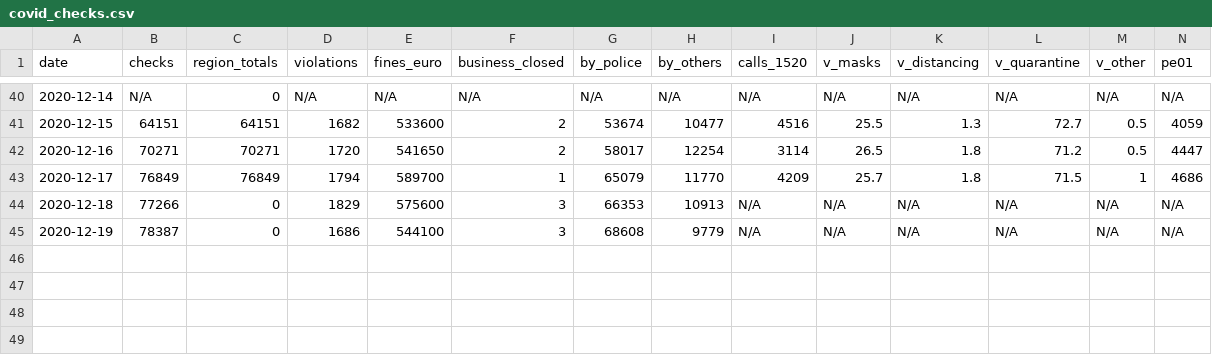
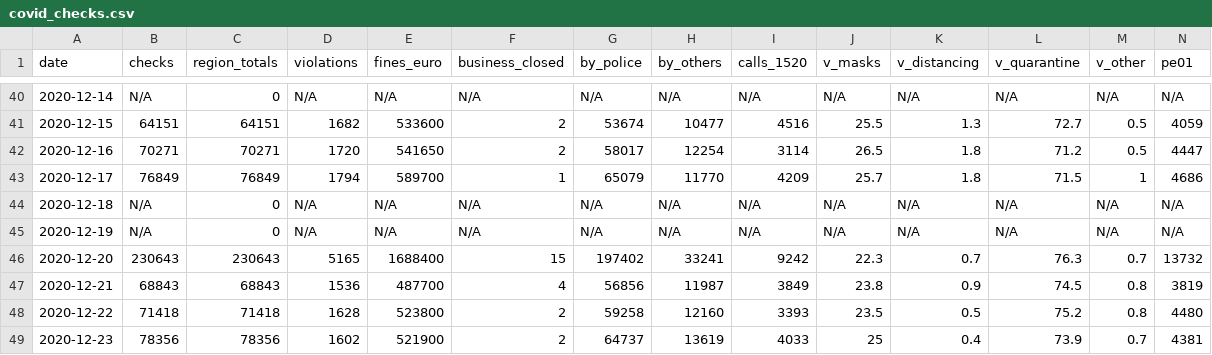
Before and after one commit to akritiko/covid19gr, a CSV file: data/csv/covid_checks.csv, drawn as a sheet; only a part is shown, gaps mark what is left out; rows hold the shown columns only; the diff names each change by its address in the sheet, - before the commit and + after, or states it on an @@ line.

```diff
--- a/data/csv/covid_checks.csv
+++ b/data/csv/covid_checks.csv
-B44 (checks): 77266
+B44 (checks): N/A
-D44 (violations): 1829
+D44 (violations): N/A
-E44 (fines_euro): 575600
+E44 (fines_euro): N/A
-F44:F45 (business_closed): 3
+F44:F45 (business_closed): N/A
-G44 (by_police): 66353
+G44 (by_police): N/A
-H44 (by_others): 10913
+H44 (by_others): N/A
-B45 (checks): 78387
+B45 (checks): N/A
-D45 (violations): 1686
+D45 (violations): N/A
-E45 (fines_euro): 544100
+E45 (fines_euro): N/A
-G45 (by_police): 68608
+G45 (by_police): N/A
-H45 (by_others): 9779
+H45 (by_others): N/A
+row 46: 2020-12-20 | 230643 | 230643 | 5165 | 1688400 | 15 | 197402 | 33241 | 9242 | 22.3 | 0.7 | 76.3 | 0.7 | 13732
+row 47: 2020-12-21 | 68843 | 68843 | 1536 | 487700 | 4 | 56856 | 11987 | 3849 | 23.8 | 0.9 | 74.5 | 0.8 | 3819
+row 48: 2020-12-22 | 71418 | 71418 | 1628 | 523800 | 2 | 59258 | 12160 | 3393 | 23.5 | 0.5 | 75.2 | 0.8 | 4480
+row 49: 2020-12-23 | 78356 | 78356 | 1602 | 521900 | 2 | 64737 | 13619 | 4033 | 25 | 0.4 | 73.9 | 0.7 | 4381
```
Also changed, not shown: data/csv/demography_men_details.csv, data/csv/demography_total_details.csv, 27 other files.
